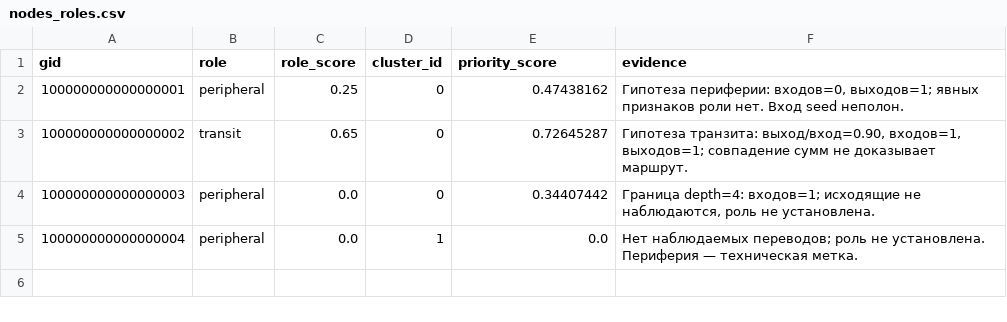
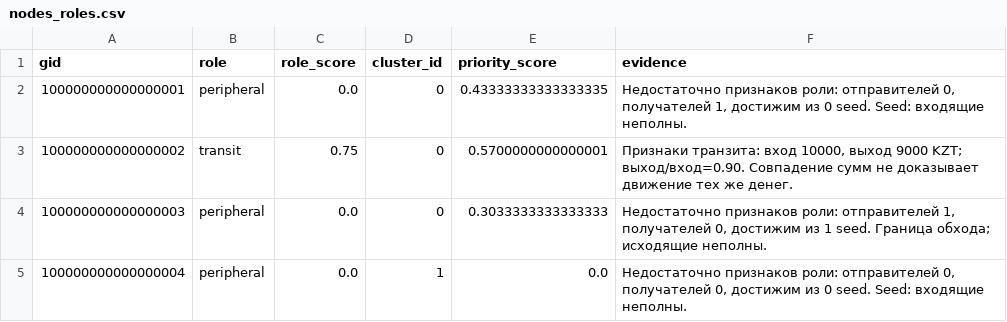
Before and after one commit to BAITC-Hacks/hack-5886f2d6-talents, a CSV file: examples/nodes_roles.csv, drawn as a sheet.

```diff
--- a/examples/nodes_roles.csv
+++ b/examples/nodes_roles.csv
@@ -1,5 +1,5 @@
 gid,role,role_score,cluster_id,priority_score,evidence
-100000000000000001,peripheral,0.25,0,0.47438162,"Гипотеза периферии: входов=0, выходов=1; явных признаков роли нет. Вход seed неполон."
-100000000000000002,transit,0.65,0,0.72645287,"Гипотеза транзита: выход/вход=0.90, входов=1, выходов=1; совпадение сумм не доказывает маршрут."
-100000000000000003,peripheral,0.0,0,0.34407442,"Граница depth=4: входов=1; исходящие не наблюдаются, роль не установлена."
-100000000000000004,peripheral,0.0,1,0.0,Нет наблюдаемых переводов; роль не установлена. Периферия — техническая метка.
+100000000000000001,peripheral,0.0,0,0.43333333333333335,"Недостаточно признаков роли: отправителей 0, получателей 1, достижим из 0 seed. Seed: входящие неполны."
+100000000000000002,transit,0.75,0,0.5700000000000001,"Признаки транзита: вход 10000, выход 9000 KZT; выход/вход=0.90. Совпадение сумм не доказывает движение тех же денег."
+100000000000000003,peripheral,0.0,0,0.3033333333333333,"Недостаточно признаков роли: отправителей 1, получателей 0, достижим из 1 seed. Граница обхода; исходящие неполны."
+100000000000000004,peripheral,0.0,1,0.0,"Недостаточно признаков роли: отправителей 0, получателей 0, достижим из 0 seed. Seed: входящие неполны."
```
Also changed, not shown: examples/top_nodes.csv, 14 other files.
